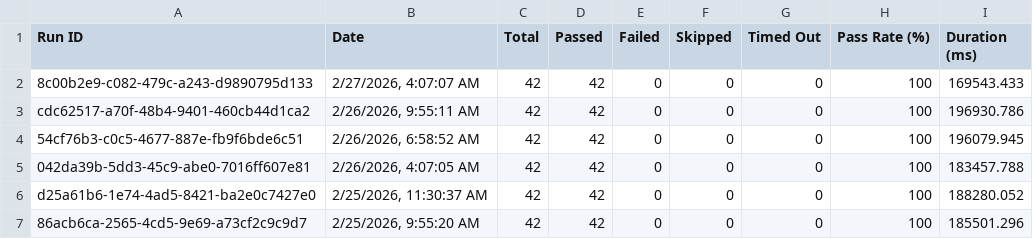
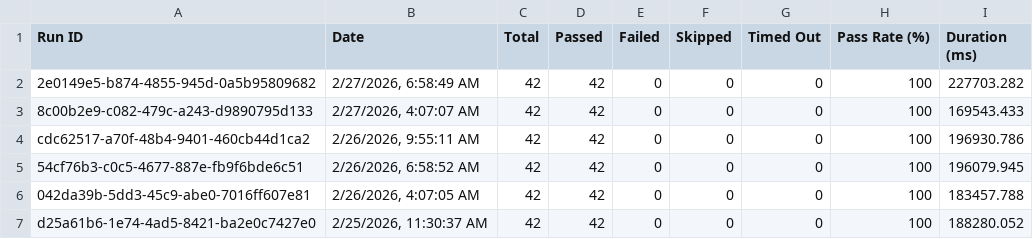
Before and after one commit to saira-uwc/Shunyalabs_console, a CSV file: docs/exports/all-runs-summary.csv, drawn as a sheet; only a part is shown; the shorter side is filled out with more unchanged rows; the diff names each change by its address in the sheet, - before the commit and + after, or states it on an @@ line.

```diff
--- a/docs/exports/all-runs-summary.csv
+++ b/docs/exports/all-runs-summary.csv
+row 2: 2e0149e5-b874-4855-945d-0a5b95809682 | 2/27/2026, 6:58:49 AM | 42 | 42 | 0 | 0 | 0 | 100 | 227703.282
```
Also changed, not shown: docs/exports/current-run.csv, 2 other files.
